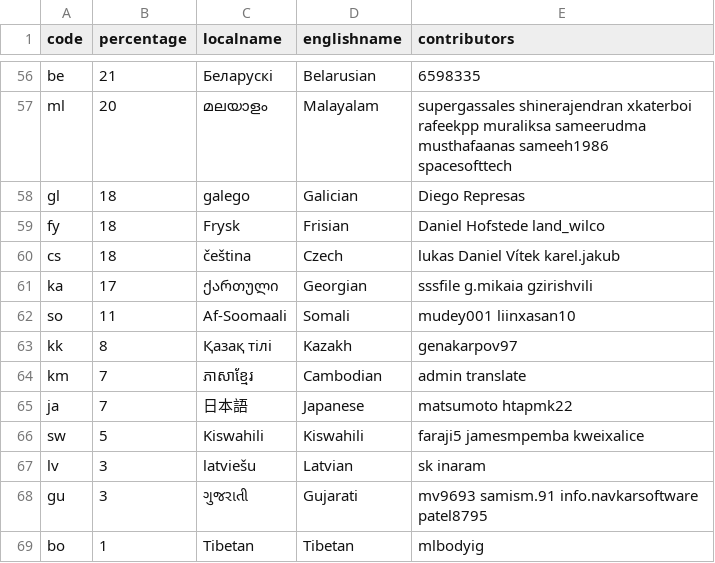
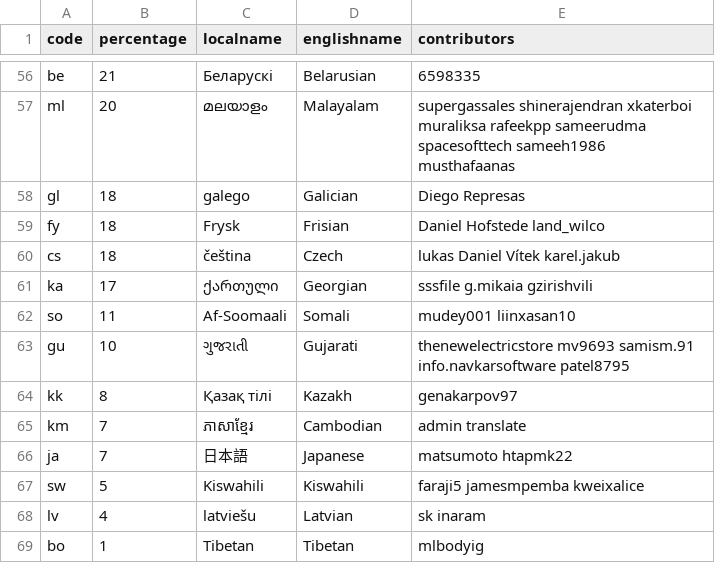
Before and after one commit to 3etechinns/www.manager.io, a CSV file: _data/translations.csv, drawn as a sheet; only a part is shown, gaps mark what is left out; removed rows and columns are numbered as before the commit, all else as after; the diff covers the shown part only; the diff names each change by its address in the sheet, - before the commit and + after, or states it on an @@ line.

```diff
--- a/_data/translations.csv
+++ b/_data/translations.csv
-E57 (contributors): …shinerajendran xkaterboi rafeekpp muraliksa sameerudma musthafaanas sameeh1986 spacesofttech
+E57 (contributors): …shinerajendran xkaterboi muraliksa rafeekpp sameerudma spacesofttech sameeh1986 musthafaanas
+row 63: gu | 10 | ગુજરાતી | Gujarati | thenewelectricstore mv9693 samism.91 info.navkarsoftware patel8795
-B68 (percentage): 3
+B68 (percentage): 4
-row 68: gu | 3 | ગુજરાતી | Gujarati | mv9693 samism.91 info.navkarsoftware patel8795
```
Also changed, not shown: 2 added rows, 2 removed rows and 37 edited cells elsewhere in this file.
